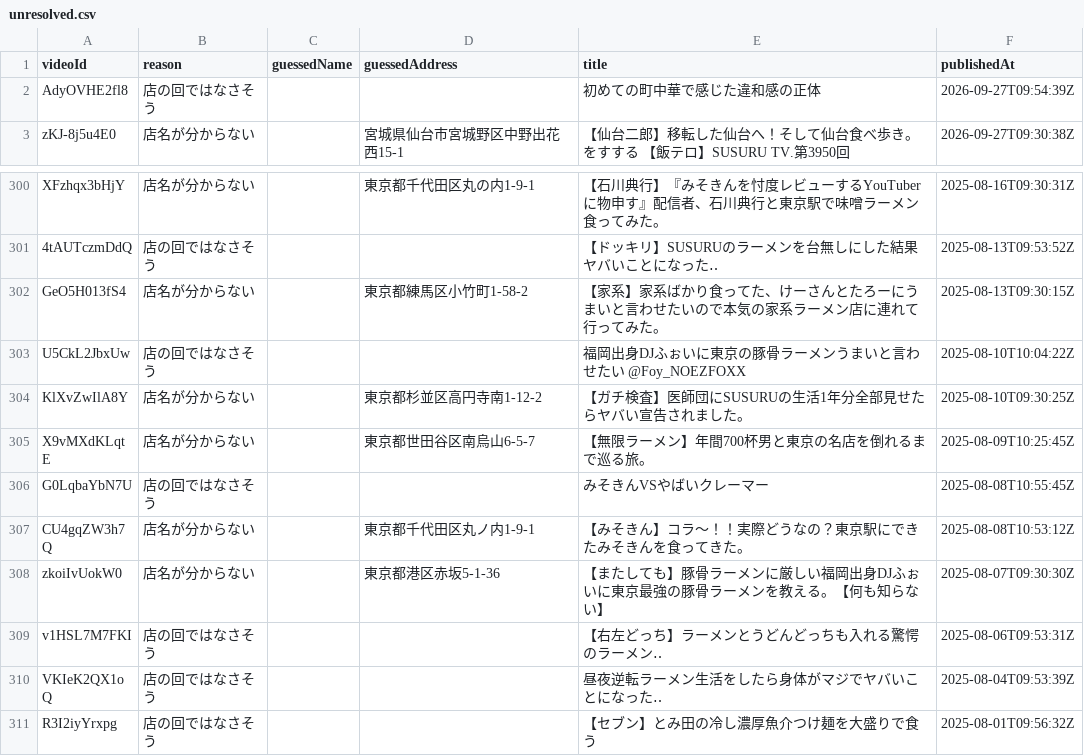
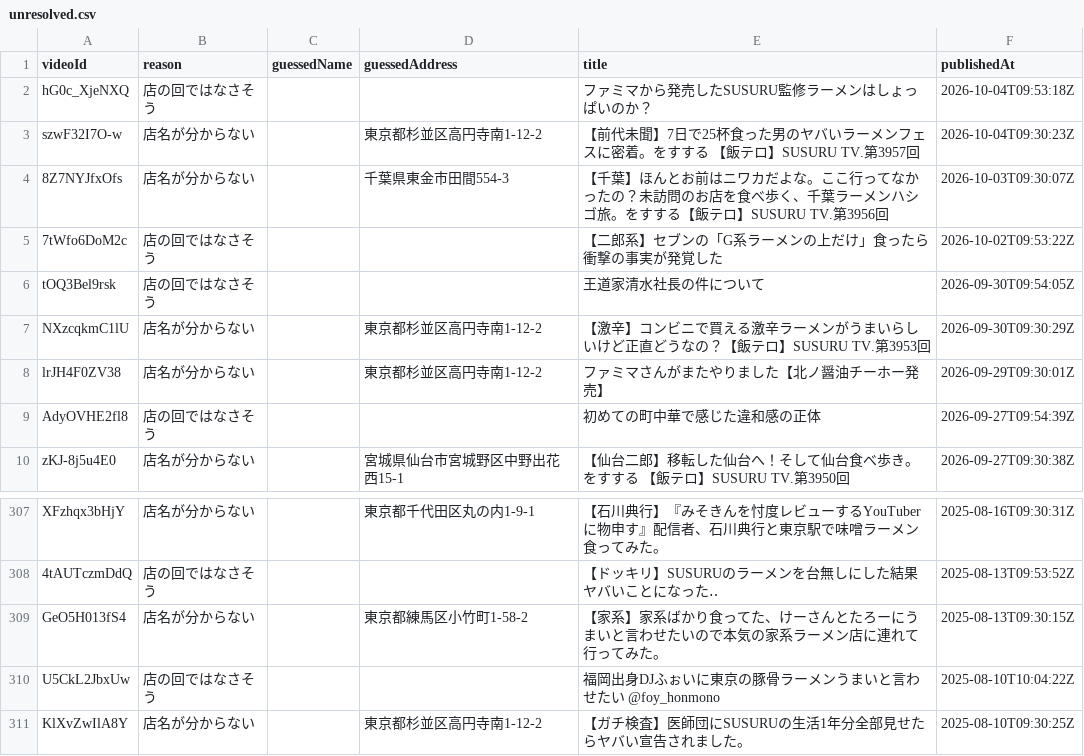
Before and after one commit to TaigaYanai-git/SusuruMap, a CSV file: data/unresolved.csv, drawn as a sheet; only a part is shown, gaps mark what is left out; the shorter side is filled out with more unchanged rows.

```diff
--- a/data/unresolved.csv
+++ b/data/unresolved.csv
@@ -1,2 +1,9 @@
 videoId,reason,guessedName,guessedAddress,title,publishedAt
+hG0c_XjeNXQ,店の回ではなさそう,,,ファミマから発売したSUSURU監修ラーメンはしょっぱいのか？,2026-10-04T09:53:18Z
+szwF32I7O-w,店名が分からない,,東京都杉並区高円寺南1-12-2,【前代未聞】7日で25杯食った男のヤバいラーメンフェスに密着。をすする 【飯テロ】SUSURU TV.第3957回,2026-10-04T09:30:23Z
+8Z7NYJfxOfs,店名が分からない,,千葉県東金市田間554-3,【千葉】ほんとお前はニワカだよな。ここ行ってなかったの？未訪問のお店を食べ歩く、千葉ラーメンハシゴ旅。をすする【飯テロ】SUSURU TV.第3956回,2026-10-03T09:30:07Z
+7tWfo6DoM2c,店の回ではなさそう,,,【二郎系】セブンの「G系ラーメンの上だけ」食ったら衝撃の事実が発覚した,2026-10-02T09:53:22Z
+tOQ3Bel9rsk,店の回ではなさそう,,,王道家清水社長の件について,2026-09-30T09:54:05Z
+NXzcqkmC1lU,店名が分からない,,東京都杉並区高円寺南1-12-2,【激辛】コンビニで買える激辛ラーメンがうまいらしいけど正直どうなの？【飯テロ】SUSURU TV.第3953回,2026-09-30T09:30:29Z
+lrJH4F0ZV38,店名が分からない,,東京都杉並区高円寺南1-12-2,ファミマさんがまたやりました【北ノ醤油チーホー発売】,2026-09-29T09:30:01Z
 AdyOVHE2fl8,店の回ではなさそう,,,初めての町中華で感じた違和感の正体,2026-09-27T09:54:39Z
@@ -302,3 +309,3 @@ XFzhqx3bHjY,店名が分からない,,東京都千代田区丸の内1-9-1,【石
 GeO5H013fS4,店名が分からない,,東京都練馬区小竹町1-58-2,【家系】家系ばかり食ってた、けーさんとたろーにうまいと言わせたいので本気の家系ラーメン店に連れて行ってみた。,2025-08-13T09:30:15Z
-U5CkL2JbxUw,店の回ではなさそう,,,福岡出身DJふぉいに東京の豚骨ラーメンうまいと言わせたい @Foy_NOEZFOXX,2025-08-10T10:04:22Z
+U5CkL2JbxUw,店の回ではなさそう,,,福岡出身DJふぉいに東京の豚骨ラーメンうまいと言わせたい @foy_honmono,2025-08-10T10:04:22Z
 KlXvZwIlA8Y,店名が分からない,,東京都杉並区高円寺南1-12-2,【ガチ検査】医師団にSUSURUの生活1年分全部見せたらヤバい宣告されました。,2025-08-10T09:30:25Z
```
Also changed, not shown: 2 other files.
